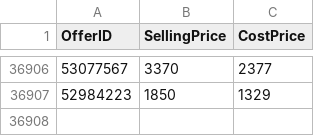
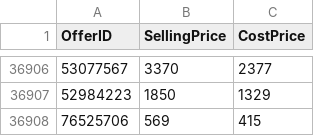
Before and after one commit to Apprompt/takealot-repricing-engine-fresh, a CSV file: products_config.csv, drawn as a sheet; only a part is shown, gaps mark what is left out; the diff names each change by its address in the sheet, - before the commit and + after, or states it on an @@ line.

Commit message:
UPDATE: Add missing products to configuration

```diff
--- a/products_config.csv
+++ b/products_config.csv
+row 36908: 76525706 | 569 | 415
```
